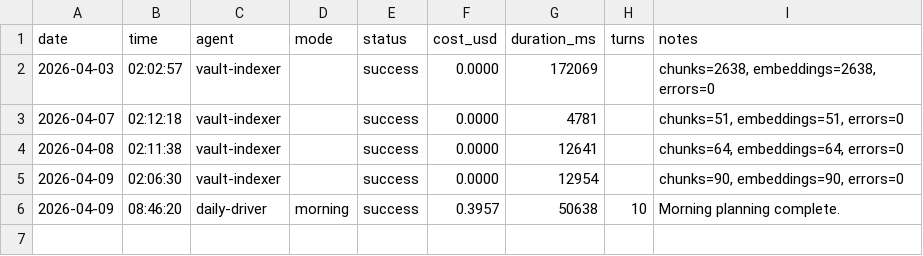
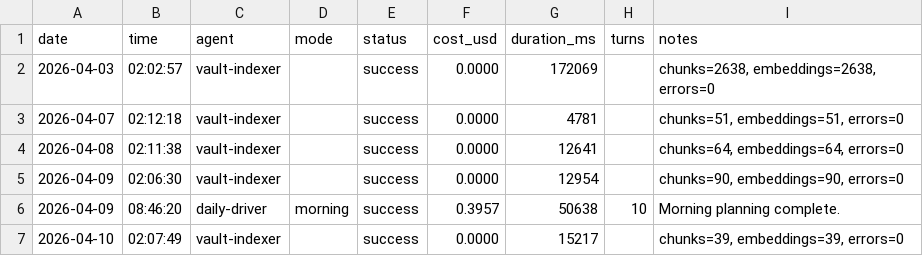
Before and after one commit to seanwinslow28/code-brain, a CSV file: vault/90_system/agent-logs/agent-run-history.csv, drawn as a sheet.

Commit message:
vault: auto-commit 2026-04-10 08:12:57

```diff
--- a/vault/90_system/agent-logs/agent-run-history.csv
+++ b/vault/90_system/agent-logs/agent-run-history.csv
@@ -6 +6,2 @@ date,time,agent,mode,status,cost_usd,duration_ms,turns,notes
 2026-04-09,08:46:20,daily-driver,morning,success,0.3957,50638,10,Morning planning complete.
+2026-04-10,02:07:49,vault-indexer,,success,0.0000,15217,,"chunks=39, embeddings=39, errors=0"
```
Also changed, not shown: 2 other files.
